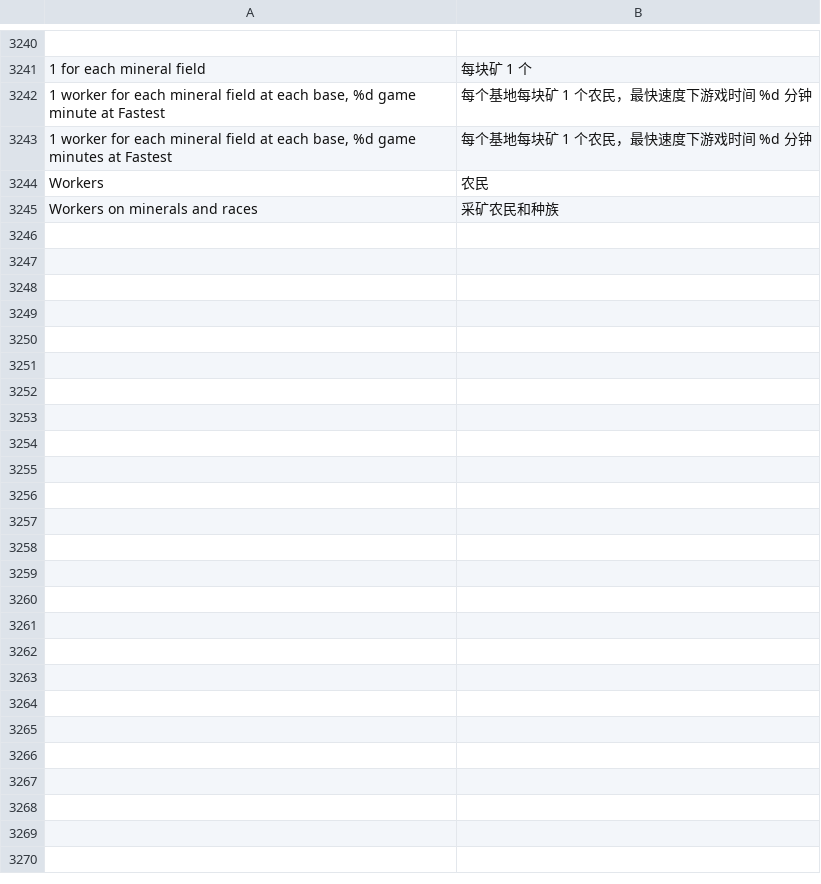
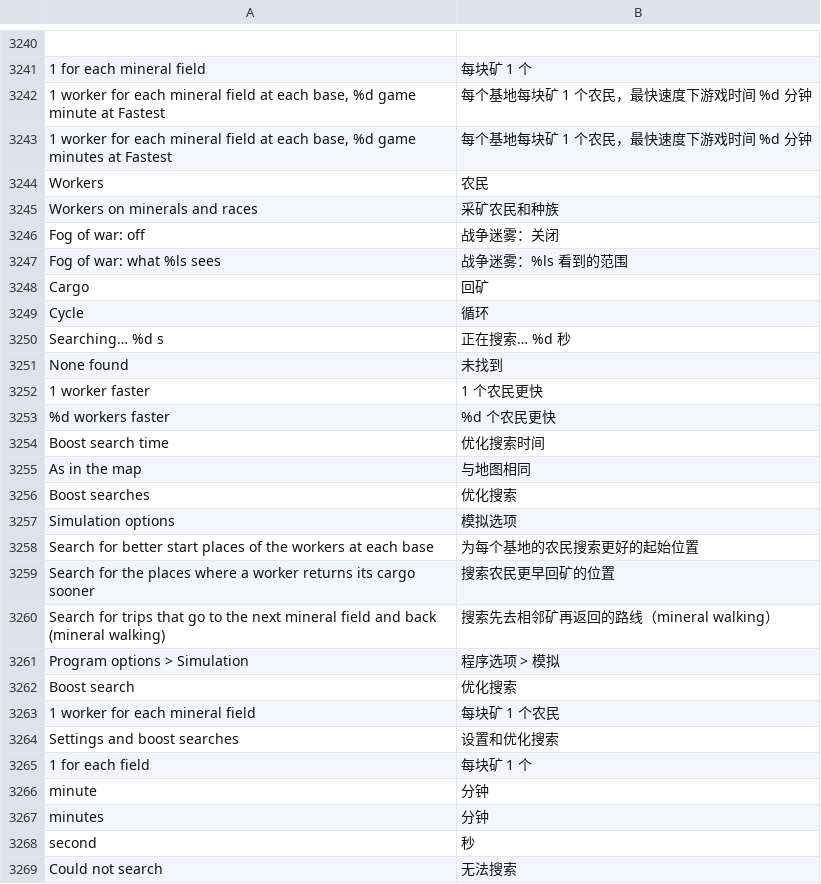
Before and after one commit to stardraft-editor/stardraft, a TSV file: apps/editor/res/lang/zh.tsv, drawn as a sheet; only a part is shown, gaps mark what is left out.

```diff
--- a/apps/editor/res/lang/zh.tsv
+++ b/apps/editor/res/lang/zh.tsv
@@ -3273 +3273,25 @@ Workers	农民
 Workers on minerals and races	采矿农民和种族
+Fog of war: off	战争迷雾：关闭
+Fog of war: what %ls sees	战争迷雾：%ls 看到的范围
+Cargo	回矿
+Cycle	循环
+Searching… %d s	正在搜索… %d 秒
+None found	未找到
+1 worker faster	1 个农民更快
+%d workers faster	%d 个农民更快
+Boost search time	优化搜索时间
+As in the map	与地图相同
+Boost searches	优化搜索
+Simulation options	模拟选项
+Search for better start places of the workers at each base	为每个基地的农民搜索更好的起始位置
+Search for the places where a worker returns its cargo sooner	搜索农民更早回矿的位置
+Search for trips that go to the next mineral field and back (mineral walking)	搜索先去相邻矿再返回的路线（mineral walking）
+Program options > Simulation	程序选项 > 模拟
+Boost search	优化搜索
+1 worker for each mineral field	每块矿 1 个农民
+Settings and boost searches	设置和优化搜索
+1 for each field	每块矿 1 个
+minute	分钟
+minutes	分钟
+second	秒
+Could not search	无法搜索
```
Also changed, not shown: apps/editor/res/lang/es.tsv, apps/editor/res/lang/fr.tsv, 15 other files.
